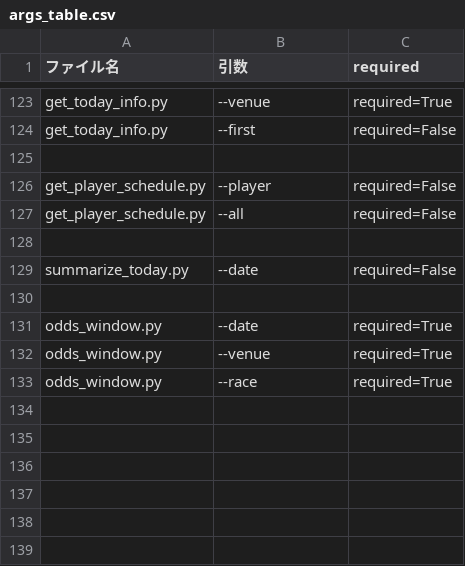
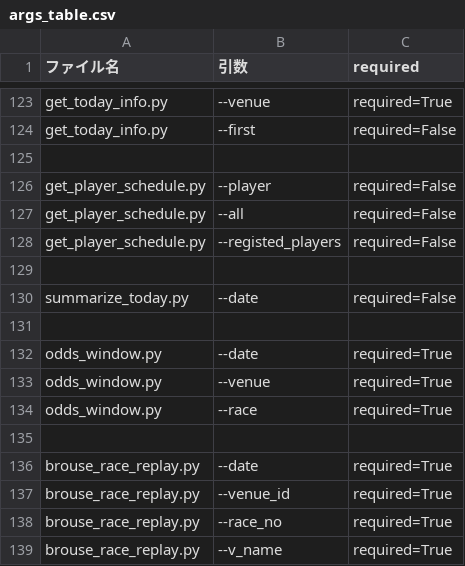
Before and after one commit to defact88/Boatrace, a CSV file: Management/CSV/args_table.csv, drawn as a sheet; only a part is shown, gaps mark what is left out.

```diff
--- a/Management/CSV/args_table.csv
+++ b/Management/CSV/args_table.csv
@@ -127,2 +127,3 @@ get_player_schedule.py,     --player,    required=False
 get_player_schedule.py,     --all,       required=False
+get_player_schedule.py, --registed_players, required=False
 
@@ -133 +134,6 @@ odds_window.py,             --venue,     required=True
 odds_window.py,             --race,      required=True
+
+brouse_race_replay.py,      --date,      required=True
+brouse_race_replay.py,      --venue_id,  required=True
+brouse_race_replay.py,      --race_no,   required=True
+brouse_race_replay.py,      --v_name,    required=True
```
Also changed, not shown: Management/CSV/file_map.csv, 14 other files.
